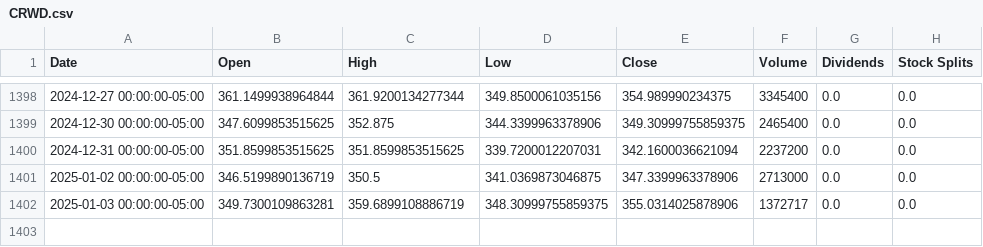
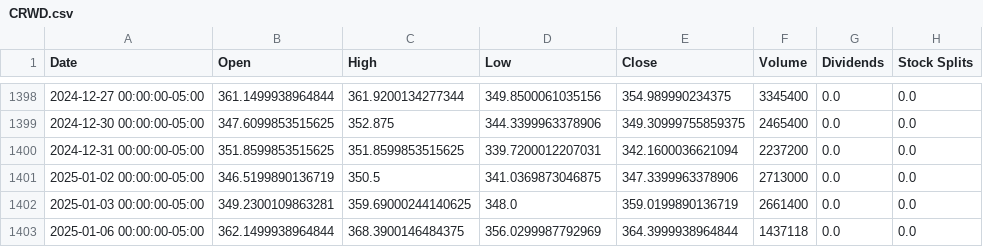
Before and after one commit to sebst/thatus-wi-2024-stocks, a CSV file: data/CRWD.csv, drawn as a sheet; only a part is shown, gaps mark what is left out.

Commit message:
Update stock data

```diff
--- a/data/CRWD.csv
+++ b/data/CRWD.csv
@@ -1401,2 +1401,3 @@ Date,Open,High,Low,Close,Volume,Dividends,Stock Splits
 2025-01-02 00:00:00-05:00,346.5199890136719,350.5,341.0369873046875,347.3399963378906,2713000,0.0,0.0
-2025-01-03 00:00:00-05:00,349.7300109863281,359.6899108886719,348.30999755859375,355.0314025878906,1372717,0.0,0.0
+2025-01-03 00:00:00-05:00,349.2300109863281,359.69000244140625,348.0,359.0199890136719,2661400,0.0,0.0
+2025-01-06 00:00:00-05:00,362.1499938964844,368.3900146484375,356.0299987792969,364.3999938964844,1437118,0.0,0.0
```
Also changed, not shown: 5 other files.
